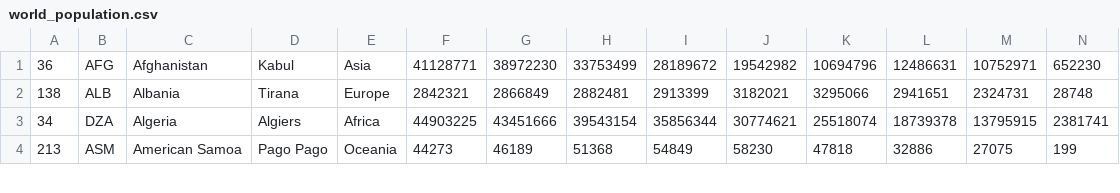
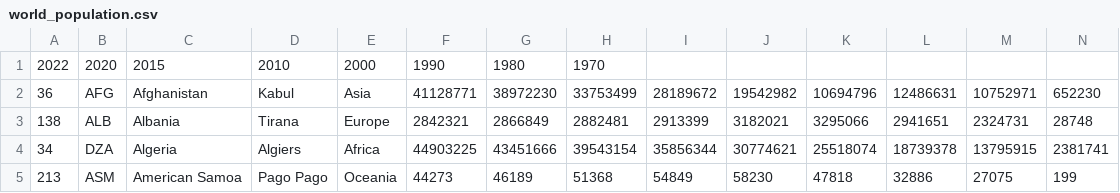
Before and after one commit to LucasSimoesPolvora/P_FUN, a CSV file: world_population.csv, drawn as a sheet; only a part is shown; rows hold the shown columns only; the diff names each change by its address in the sheet, - before the commit and + after, or states it on an @@ line.

Commit message:
fix (csv): fix the format of the csv

```diff
--- a/world_population.csv
+++ b/world_population.csv
+row 1: 2022 | 2020 | 2015 | 2010 | 2000 | 1990 | 1980 | 1970
```
